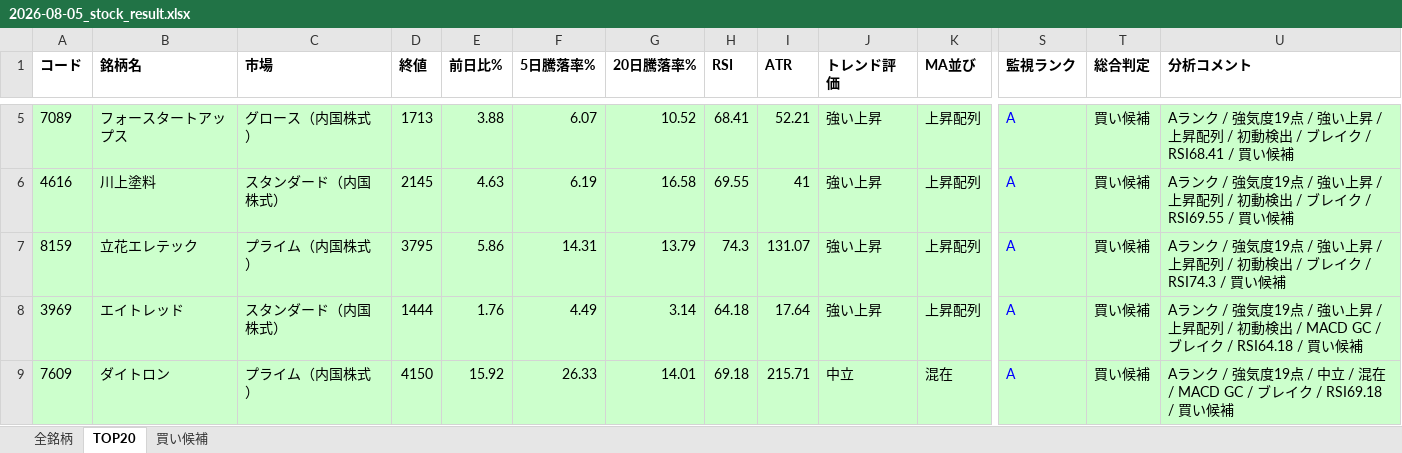
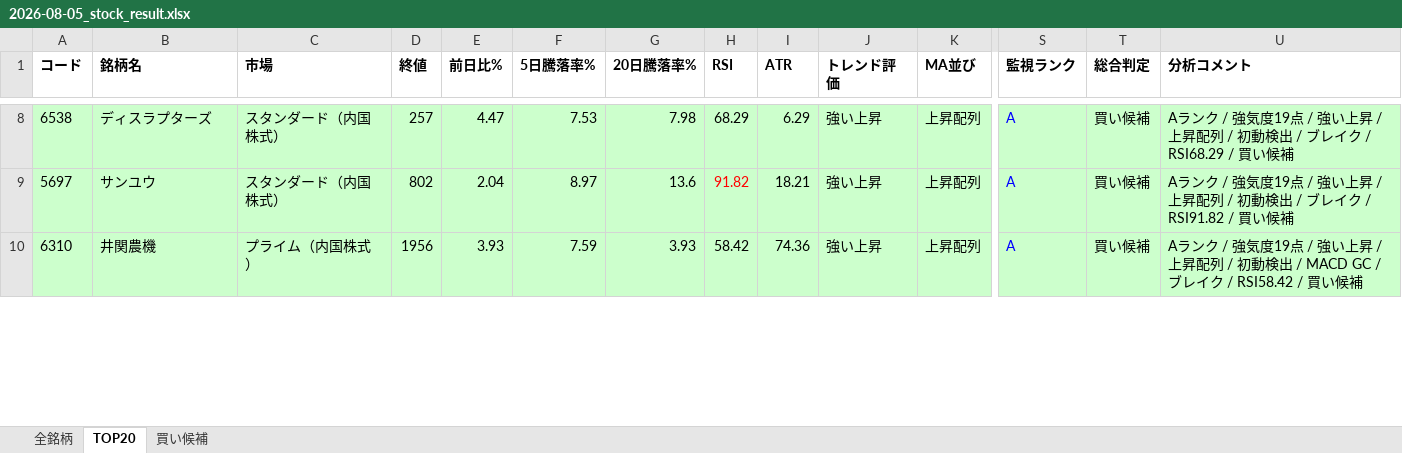
Before and after one commit to mikiponyuuchan/JapanStockScreener, an Excel workbook: results/2026-08-05_stock_result.xlsx, sheet TOP20, drawn as a sheet; only a part is shown, gaps mark what is left out; values as stored, in another font and other column widths than the file's, no borders; removed rows and columns are numbered as before the commit, all else as after; rows hold the shown columns only; the diff covers the shown part only; the diff names each change by its address in the sheet, - before the commit and + after, or states it on an @@ line.

```diff
--- a/results/2026-08-05_stock_result.xlsx (sheet TOP20)
+++ b/results/2026-08-05_stock_result.xlsx (sheet TOP20)
-A8 (コード): 7089
+A8 (コード): 6538
-B8 (銘柄名): フォースタートアップス
+B8 (銘柄名): ディスラプターズ
-C8 (市場): グロース（内国株式）
+C8 (市場): スタンダード（内国株式）
-D8 (終値): 1713
+D8 (終値): 257
-E8 (前日比%): 3.88
+E8 (前日比%): 4.47
-F8 (5日騰落率%): 6.07
+F8 (5日騰落率%): 7.53
-G8 (20日騰落率%): 10.52
+G8 (20日騰落率%): 7.98
-H8 (RSI): 68.41
+H8 (RSI): 68.29
-I8 (ATR): 52.21
+I8 (ATR): 6.29
-U8 (分析コメント): …イク / RSI68.41 / 買い候…
+U8 (分析コメント): …イク / RSI68.29 / 買い候…
-A9 (コード): 4616
+A9 (コード): 5697
-B9 (銘柄名): 川上塗料
+B9 (銘柄名): サンユウ
-D9 (終値): 2145
+D9 (終値): 802
-E9 (前日比%): 4.63
+E9 (前日比%): 2.04
-F9 (5日騰落率%): 6.19
+F9 (5日騰落率%): 8.97
-G9 (20日騰落率%): 16.58
+G9 (20日騰落率%): 13.6
-H9 (RSI): 69.55
+H9 (RSI): 91.82
-H9 text colour: black
+H9 text colour: #FF0000
-I9 (ATR): 41
+I9 (ATR): 18.21
-U9 (分析コメント): …イク / RSI69.55 / 買い候…
+U9 (分析コメント): …イク / RSI91.82 / 買い候…
-row 7: 8159 | 立花エレテック | プライム（内国株式） | 3795 | 5.86 | 14.31 | 13.79 | 74.3 | 131.07 | 強い上昇 | 上昇配列 | A | 買い候補 | Aランク / 強気度19点 / 強い上昇 / 上昇配列 / 初動検出 / ブレイク / RSI74.3 / 買い候補
-A10 (コード): 3969
+A10 (コード): 6310
-B10 (銘柄名): エイトレッド
+B10 (銘柄名): 井関農機
-C10 (市場): スタンダード（内国株式）
+C10 (市場): プライム（内国株式）
-D10 (終値): 1444
+D10 (終値): 1956
-E10 (前日比%): 1.76
+E10 (前日比%): 3.93
-F10 (5日騰落率%): 4.49
+F10 (5日騰落率%): 7.59
-G10 (20日騰落率%): 3.14
+G10 (20日騰落率%): 3.93
-H10 (RSI): 64.18
+H10 (RSI): 58.42
-I10 (ATR): 17.64
+I10 (ATR): 74.36
-U10 (分析コメント): …イク / RSI64.18 / 買い候…
+U10 (分析コメント): …イク / RSI58.42 / 買い候…
-row 9: 7609 | ダイトロン | プライム（内国株式） | 4150 | 15.92 | 26.33 | 14.01 | 69.18 | 215.71 | 中立 | 混在 | A | 買い候補 | Aランク / 強気度19点 / 中立 / 混在 / MACD GC / ブレイク / RSI69.18 / 買い候補
```
Also changed, not shown: 10 added rows, 8 removed rows, 55 edited cells and cell formats elsewhere in this sheet, sheet 全銘柄, sheet 買い候補, 4 other files.
